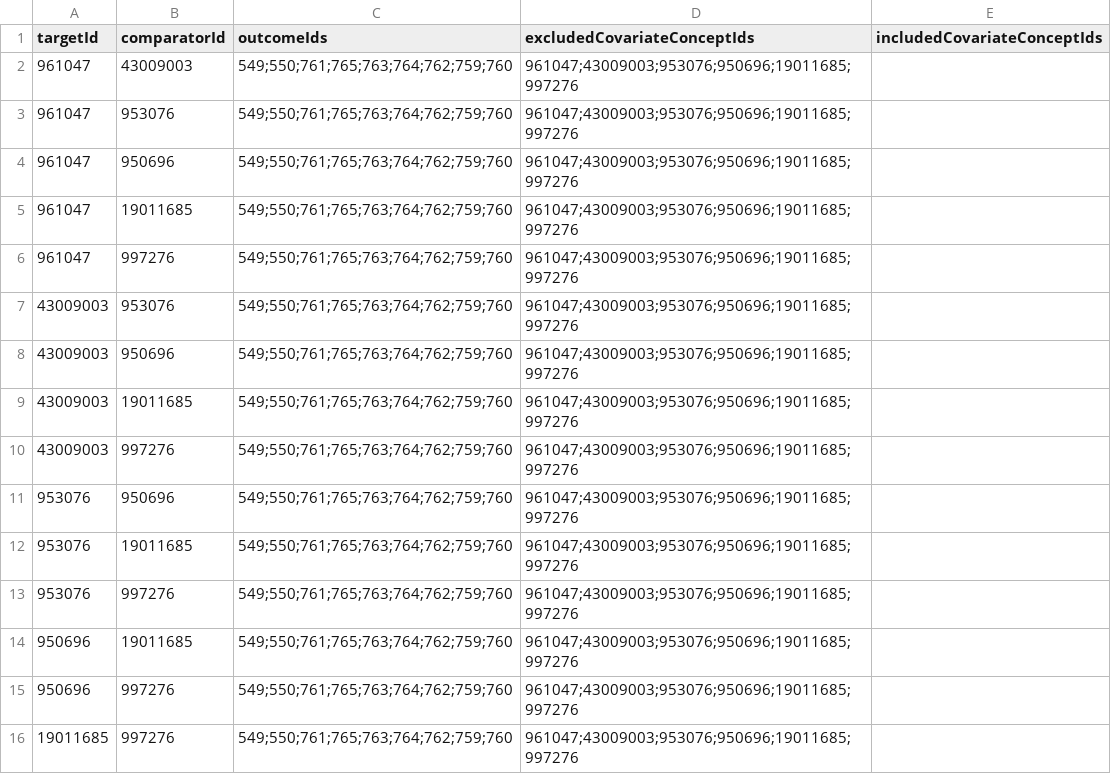
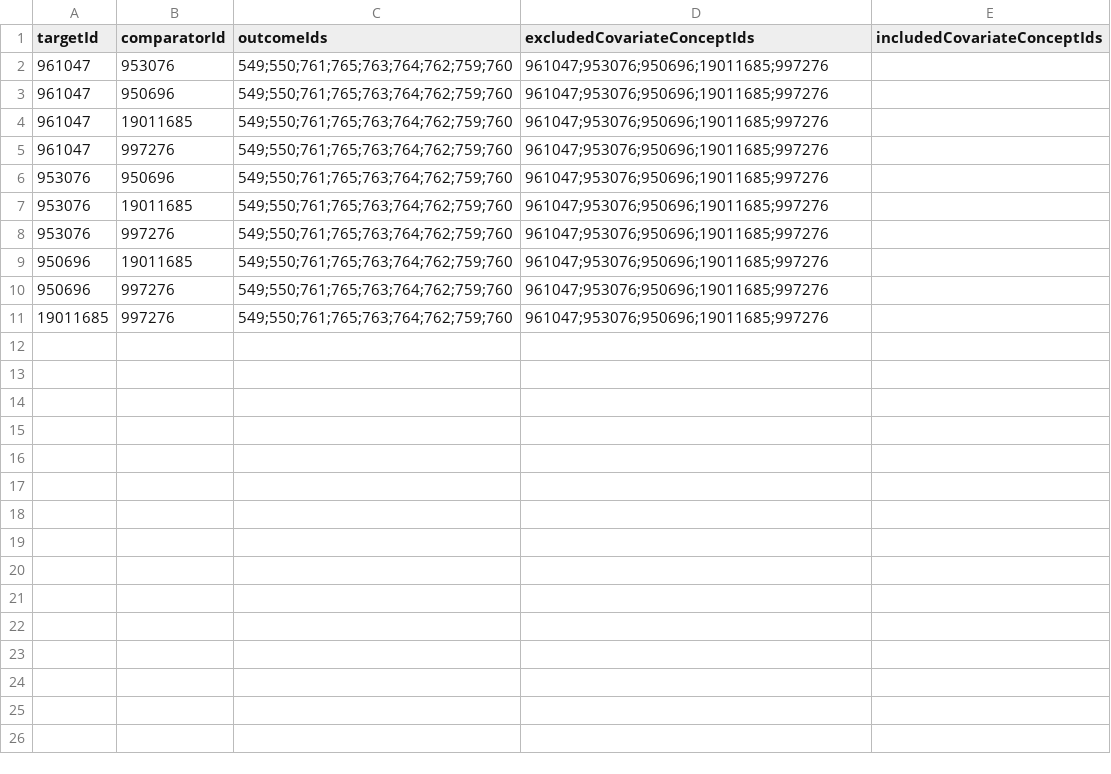
Before and after one commit to ohdsi-studies/RanitidineCancerRisk, a CSV file: inst/settings/TcosOfInterest.csv, drawn as a sheet.

Commit message:
update excluding target or comparator IDs

```diff
--- a/inst/settings/TcosOfInterest.csv
+++ b/inst/settings/TcosOfInterest.csv
@@ -1,16 +1,11 @@
 "targetId","comparatorId","outcomeIds","excludedCovariateConceptIds","includedCovariateConceptIds"
-961047,43009003,"549;550;761;765;763;764;762;759;760","961047;43009003;953076;950696;19011685;997276",""
-961047,953076,"549;550;761;765;763;764;762;759;760","961047;43009003;953076;950696;19011685;997276",""
-961047,950696,"549;550;761;765;763;764;762;759;760","961047;43009003;953076;950696;19011685;997276",""
-961047,19011685,"549;550;761;765;763;764;762;759;760","961047;43009003;953076;950696;19011685;997276",""
-961047,997276,"549;550;761;765;763;764;762;759;760","961047;43009003;953076;950696;19011685;997276",""
-43009003,953076,"549;550;761;765;763;764;762;759;760","961047;43009003;953076;950696;19011685;997276",""
-43009003,950696,"549;550;761;765;763;764;762;759;760","961047;43009003;953076;950696;19011685;997276",""
-43009003,19011685,"549;550;761;765;763;764;762;759;760","961047;43009003;953076;950696;19011685;997276",""
-43009003,997276,"549;550;761;765;763;764;762;759;760","961047;43009003;953076;950696;19011685;997276",""
-953076,950696,"549;550;761;765;763;764;762;759;760","961047;43009003;953076;950696;19011685;997276",""
-953076,19011685,"549;550;761;765;763;764;762;759;760","961047;43009003;953076;950696;19011685;997276",""
-953076,997276,"549;550;761;765;763;764;762;759;760","961047;43009003;953076;950696;19011685;997276",""
-950696,19011685,"549;550;761;765;763;764;762;759;760","961047;43009003;953076;950696;19011685;997276",""
-950696,997276,"549;550;761;765;763;764;762;759;760","961047;43009003;953076;950696;19011685;997276",""
-19011685,997276,"549;550;761;765;763;764;762;759;760","961047;43009003;953076;950696;19011685;997276",""
+961047,953076,"549;550;761;765;763;764;762;759;760","961047;953076;950696;19011685;997276",""
+961047,950696,"549;550;761;765;763;764;762;759;760","961047;953076;950696;19011685;997276",""
+961047,19011685,"549;550;761;765;763;764;762;759;760","961047;953076;950696;19011685;997276",""
+961047,997276,"549;550;761;765;763;764;762;759;760","961047;953076;950696;19011685;997276",""
+953076,950696,"549;550;761;765;763;764;762;759;760","961047;953076;950696;19011685;997276",""
+953076,19011685,"549;550;761;765;763;764;762;759;760","961047;953076;950696;19011685;997276",""
+953076,997276,"549;550;761;765;763;764;762;759;760","961047;953076;950696;19011685;997276",""
+950696,19011685,"549;550;761;765;763;764;762;759;760","961047;953076;950696;19011685;997276",""
+950696,997276,"549;550;761;765;763;764;762;759;760","961047;953076;950696;19011685;997276",""
+19011685,997276,"549;550;761;765;763;764;762;759;760","961047;953076;950696;19011685;997276",""
```
Also changed, not shown: 3 other files.
